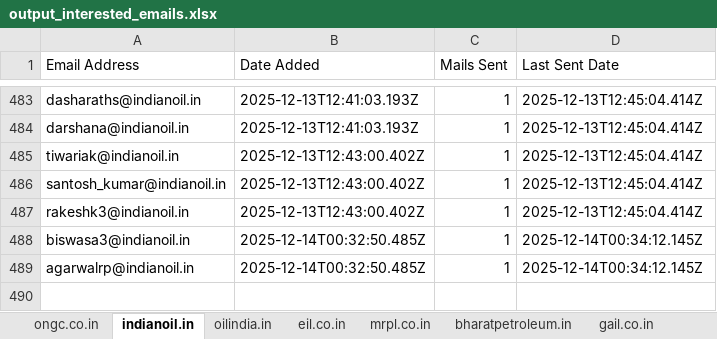
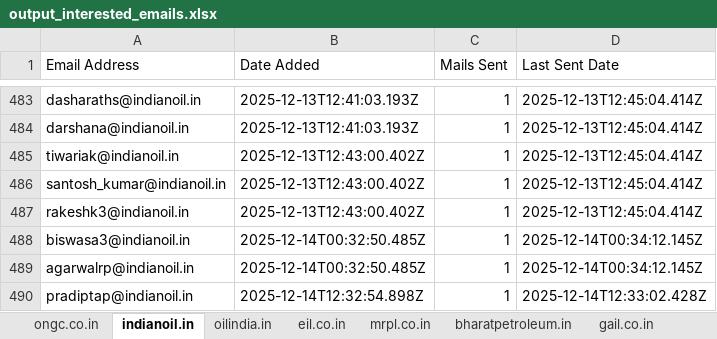
Before and after one commit to petrobot-admin/gem-scrapper, an Excel workbook: output_interested_emails.xlsx, sheet indianoil.in, drawn as a sheet; only a part is shown, gaps mark what is left out; values as stored, in another font and other column widths than the file's, no borders; the diff names each change by its address in the sheet, - before the commit and + after, or states it on an @@ line.

```diff
--- a/output_interested_emails.xlsx (sheet indianoil.in)
+++ b/output_interested_emails.xlsx (sheet indianoil.in)
+row 490: pradiptap@indianoil.in | 2025-12-14T12:32:54.898Z | 1 | 2025-12-14T12:33:02.428Z
```
Also changed, not shown: 2 other files.
